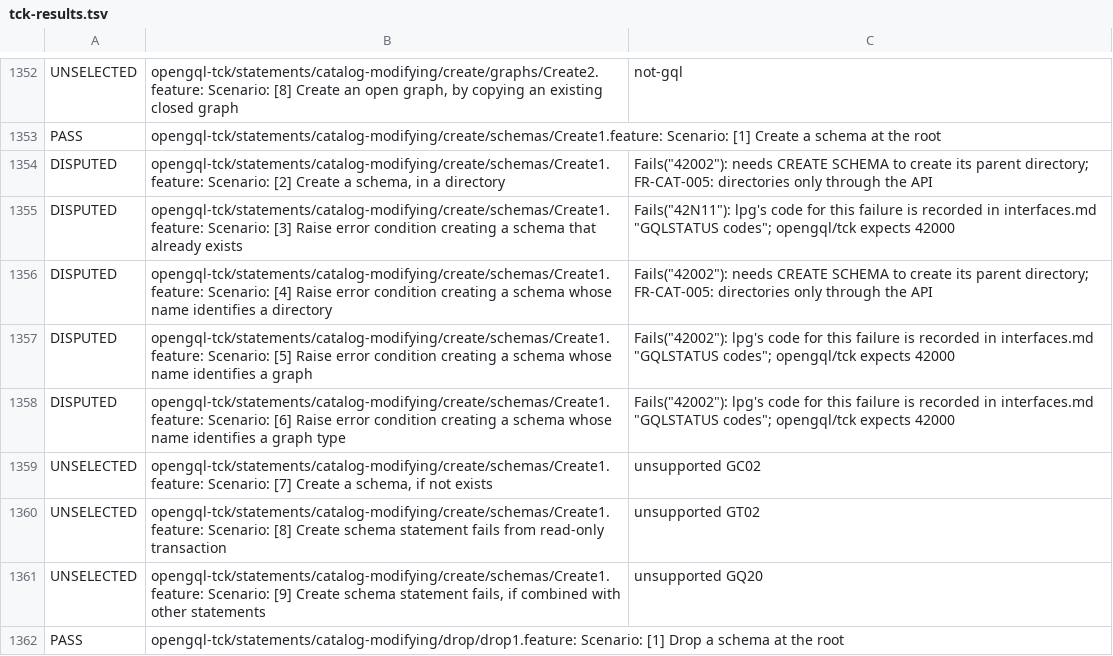
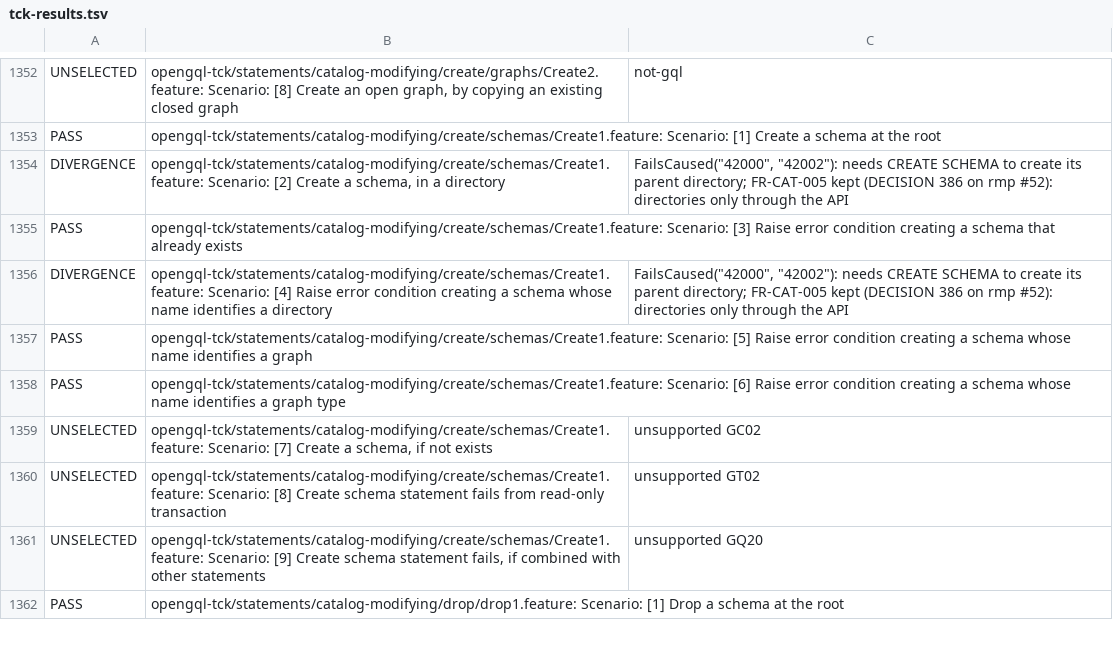
Before and after one commit to FlavioCFOliveira/lpg, a TSV file: docs/evidence/lab-sprint-3/raw/tck-results.tsv, drawn as a sheet; only a part is shown, gaps mark what is left out; the diff covers the shown part only.

Commit message:
feat(query): apply the conformance dispute decisions
* catalog-modifying statements that fail with 42N11, 42002 or G1000 report
  42000 with that error as its cause
* an in-query CALL without YIELD of a routine with result columns fails
  with 42002, cause 42N25, as in Neo4j; a standalone CALL is unchanged
* a redeclared variable reports 42000 with cause 22N27
* kept divergences stay pinned with their reason and never count as passed
* evidence: gates on ext4 and XFS, 510 passed; reverting the fixes fails
  every changed scenario

Refs #52

```diff
--- a/docs/evidence/lab-sprint-3/raw/tck-results.tsv
+++ b/docs/evidence/lab-sprint-3/raw/tck-results.tsv
@@ -1353,7 +1353,7 @@ UNSELECTED	opengql-tck/statements/catalog-modifying/create/graphs/Create2.featur
 PASS	opengql-tck/statements/catalog-modifying/create/schemas/Create1.feature: Scenario: [1] Create a schema at the root	
-DISPUTED	opengql-tck/statements/catalog-modifying/create/schemas/Create1.feature: Scenario: [2] Create a schema, in a directory	Fails("42002"): needs CREATE SCHEMA to create its parent directory; FR-CAT-005: directories only through the API
-DISPUTED	opengql-tck/statements/catalog-modifying/create/schemas/Create1.feature: Scenario: [3] Raise error condition creating a schema that already exists	Fails("42N11"): lpg's code for this failure is recorded in interfaces.md "GQLSTATUS codes"; opengql/tck expects 42000
-DISPUTED	opengql-tck/statements/catalog-modifying/create/schemas/Create1.feature: Scenario: [4] Raise error condition creating a schema whose name identifies a directory	Fails("42002"): needs CREATE SCHEMA to create its parent directory; FR-CAT-005: directories only through the API
-DISPUTED	opengql-tck/statements/catalog-modifying/create/schemas/Create1.feature: Scenario: [5] Raise error condition creating a schema whose name identifies a graph	Fails("42002"): lpg's code for this failure is recorded in interfaces.md "GQLSTATUS codes"; opengql/tck expects 42000
-DISPUTED	opengql-tck/statements/catalog-modifying/create/schemas/Create1.feature: Scenario: [6] Raise error condition creating a schema whose name identifies a graph type	Fails("42002"): lpg's code for this failure is recorded in interfaces.md "GQLSTATUS codes"; opengql/tck expects 42000
+DIVERGENCE	opengql-tck/statements/catalog-modifying/create/schemas/Create1.feature: Scenario: [2] Create a schema, in a directory	FailsCaused("42000", "42002"): needs CREATE SCHEMA to create its parent directory; FR-CAT-005 kept (DECISION 386 on rmp #52): directories only through the API
+PASS	opengql-tck/statements/catalog-modifying/create/schemas/Create1.feature: Scenario: [3] Raise error condition creating a schema that already exists	
+DIVERGENCE	opengql-tck/statements/catalog-modifying/create/schemas/Create1.feature: Scenario: [4] Raise error condition creating a schema whose name identifies a directory	FailsCaused("42000", "42002"): needs CREATE SCHEMA to create its parent directory; FR-CAT-005 kept (DECISION 386 on rmp #52): directories only through the API
+PASS	opengql-tck/statements/catalog-modifying/create/schemas/Create1.feature: Scenario: [5] Raise error condition creating a schema whose name identifies a graph	
+PASS	opengql-tck/statements/catalog-modifying/create/schemas/Create1.feature: Scenario: [6] Raise error condition creating a schema whose name identifies a graph type	
 UNSELECTED	opengql-tck/statements/catalog-modifying/create/schemas/Create1.feature: Scenario: [7] Create a schema, if not exists	unsupported GC02
```
Also changed, not shown: 21 edited cells elsewhere in this file, 24 other files.
